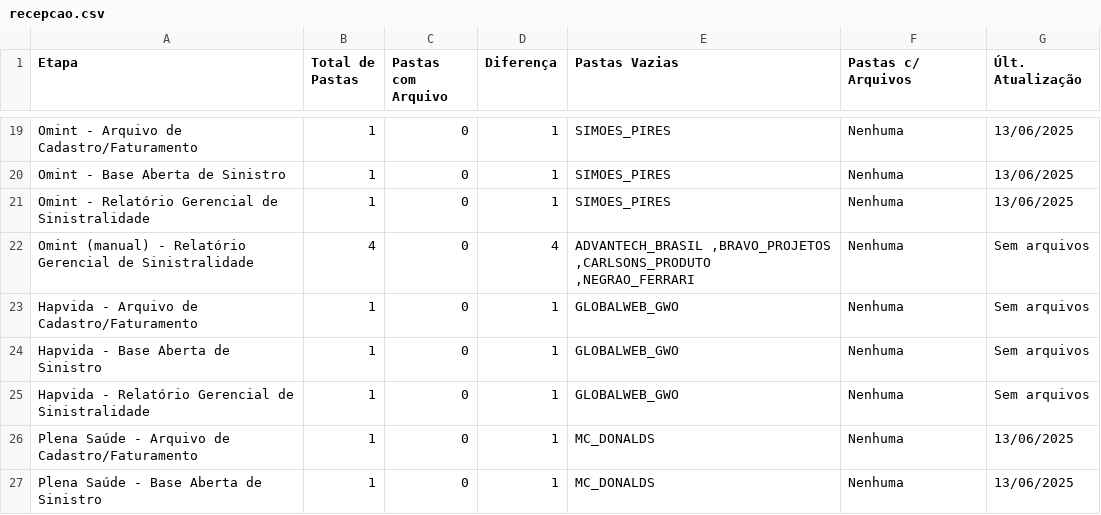
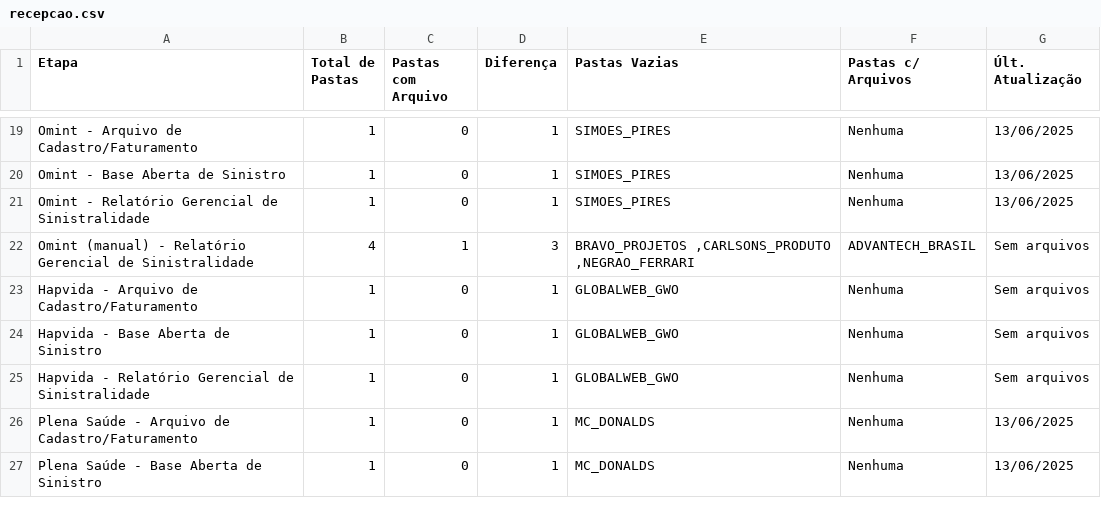
Before and after one commit to JotaBGjr/dashboard-sinistralidade, a CSV file: csv/recepcao.csv, drawn as a sheet; only a part is shown, gaps mark what is left out.

```diff
--- a/csv/recepcao.csv
+++ b/csv/recepcao.csv
@@ -21,3 +21,3 @@ Omint - Base Aberta de Sinistro,1,0,1,SIMOES_PIRES,Nenhuma,13/06/2025
 Omint - Relatório Gerencial de Sinistralidade,1,0,1,SIMOES_PIRES,Nenhuma,13/06/2025
-Omint (manual) - Relatório Gerencial de Sinistralidade,4,0,4,"ADVANTECH_BRASIL ,BRAVO_PROJETOS ,CARLSONS_PRODUTO ,NEGRAO_FERRARI",Nenhuma,Sem arquivos
+Omint (manual) - Relatório Gerencial de Sinistralidade,4,1,3,"BRAVO_PROJETOS ,CARLSONS_PRODUTO ,NEGRAO_FERRARI",ADVANTECH_BRASIL,Sem arquivos
 Hapvida - Arquivo de Cadastro/Faturamento,1,0,1,GLOBALWEB_GWO,Nenhuma,Sem arquivos
```
Also changed, not shown: csv/anexar_quiver.csv, csv/bi_zetta.csv, 2 other files.
